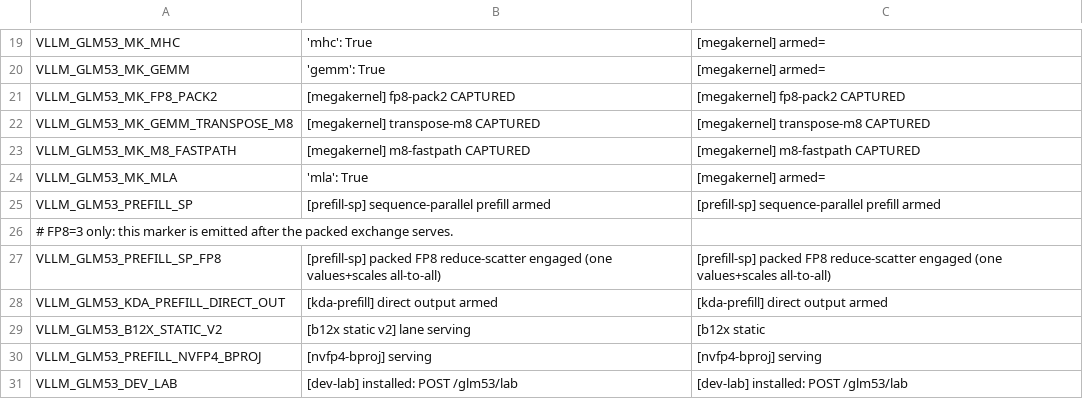
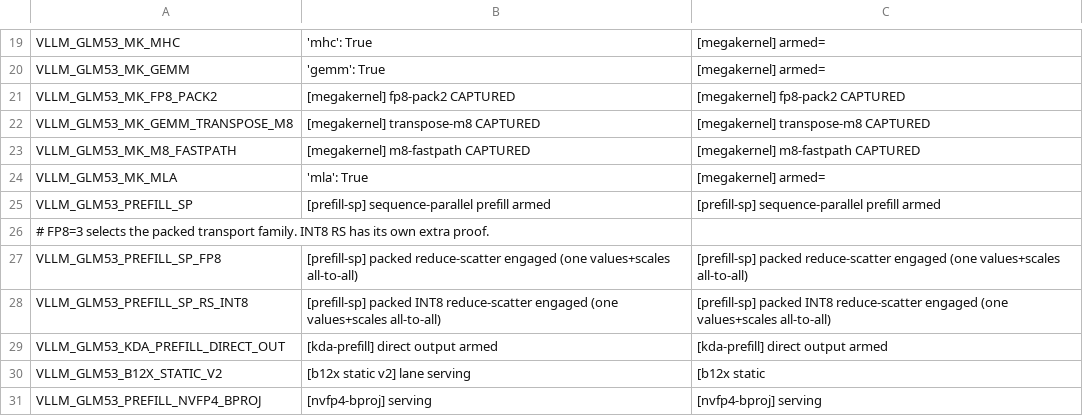
Before and after one commit to choiceoh/stkernel, a TSV file: bench/proof-markers.tsv, drawn as a sheet; only a part is shown, gaps mark what is left out; the shorter side is filled out with more unchanged rows.

Commit message:
perf(glm53): add default-off INT8 prefill reduction and full-row diagnostics

```diff
--- a/bench/proof-markers.tsv
+++ b/bench/proof-markers.tsv
@@ -25,4 +25,5 @@ VLLM_GLM53_MK_MLA	'mla': True	[megakernel] armed=
 VLLM_GLM53_PREFILL_SP	[prefill-sp] sequence-parallel prefill armed	[prefill-sp] sequence-parallel prefill armed
-# FP8=3 only: this marker is emitted after the packed exchange serves.
-VLLM_GLM53_PREFILL_SP_FP8	[prefill-sp] packed FP8 reduce-scatter engaged (one values+scales all-to-all)	[prefill-sp] packed FP8 reduce-scatter engaged (one values+scales all-to-all)
+# FP8=3 selects the packed transport family. INT8 RS has its own extra proof.
+VLLM_GLM53_PREFILL_SP_FP8	[prefill-sp] packed reduce-scatter engaged (one values+scales all-to-all)	[prefill-sp] packed reduce-scatter engaged (one values+scales all-to-all)
+VLLM_GLM53_PREFILL_SP_RS_INT8	[prefill-sp] packed INT8 reduce-scatter engaged (one values+scales all-to-all)	[prefill-sp] packed INT8 reduce-scatter engaged (one values+scales all-to-all)
 VLLM_GLM53_KDA_PREFILL_DIRECT_OUT	[kda-prefill] direct output armed	[kda-prefill] direct output armed
```
Also changed, not shown: 15 other files.
